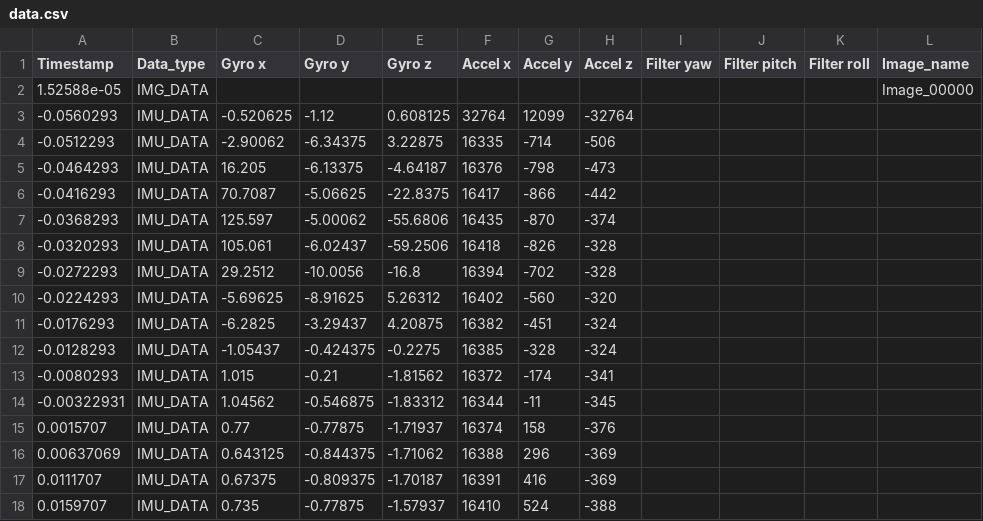
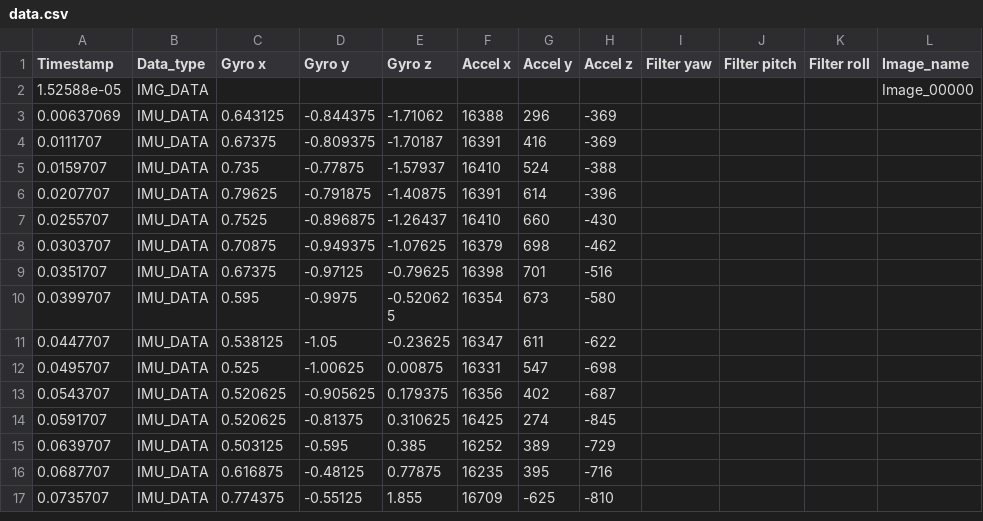
Before and after one commit to HenryChou444/From-Pixels-to-Position, a CSV file: Data/387_degree/data.csv, drawn as a sheet; only a part is shown; the shorter side is filled out with more unchanged rows.

Commit message:
Calculate data from csv, to be ready for sensor fusion

```diff
--- a/Data/387_degree/data.csv
+++ b/Data/387_degree/data.csv
@@ -2,15 +2,2 @@ Timestamp, Data_type, Gyro x, Gyro y, Gyro z, Accel x, Accel y, Accel z, Filter
 1.52588e-05, IMG_DATA, , , , , , , , , , Image_00000
--0.0560293, IMU_DATA, -0.520625, -1.12, 0.608125, 32764, 12099, -32764, , , , ,
--0.0512293, IMU_DATA, -2.90062, -6.34375, 3.22875, 16335, -714, -506, , , , ,
--0.0464293, IMU_DATA, 16.205, -6.13375, -4.64187, 16376, -798, -473, , , , ,
--0.0416293, IMU_DATA, 70.7087, -5.06625, -22.8375, 16417, -866, -442, , , , ,
--0.0368293, IMU_DATA, 125.597, -5.00062, -55.6806, 16435, -870, -374, , , , ,
--0.0320293, IMU_DATA, 105.061, -6.02437, -59.2506, 16418, -826, -328, , , , ,
--0.0272293, IMU_DATA, 29.2512, -10.0056, -16.8, 16394, -702, -328, , , , ,
--0.0224293, IMU_DATA, -5.69625, -8.91625, 5.26312, 16402, -560, -320, , , , ,
--0.0176293, IMU_DATA, -6.2825, -3.29437, 4.20875, 16382, -451, -324, , , , ,
--0.0128293, IMU_DATA, -1.05437, -0.424375, -0.2275, 16385, -328, -324, , , , ,
--0.0080293, IMU_DATA, 1.015, -0.21, -1.81562, 16372, -174, -341, , , , ,
--0.00322931, IMU_DATA, 1.04562, -0.546875, -1.83312, 16344, -11, -345, , , , ,
-0.0015707, IMU_DATA, 0.77, -0.77875, -1.71937, 16374, 158, -376, , , , ,
 0.00637069, IMU_DATA, 0.643125, -0.844375, -1.71062, 16388, 296, -369, , , , ,
```
Also changed, not shown: Data/286_degree/data.csv, Data/355_degree/data.csv, 6 other files.
